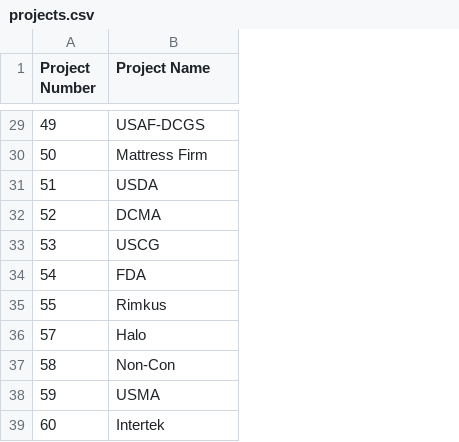
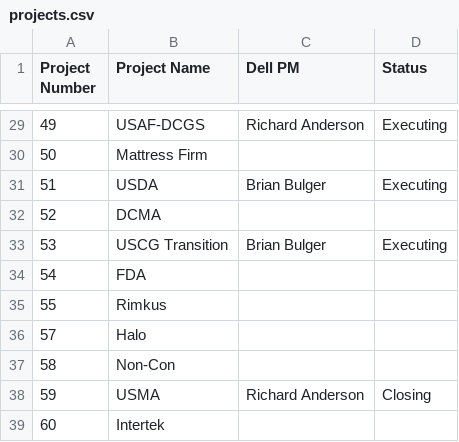
Before and after one commit to DustanBaker/Order-Converter, a CSV file: assets/Templates/projects.csv, drawn as a sheet; only a part is shown, gaps mark what is left out; the diff covers the shown part only; the diff names each change by its address in the sheet, - before the commit and + after, or states it on an @@ line.

Commit message:
Added Dell Federal Weekly Reporting

```diff
--- a/assets/Templates/projects.csv
+++ b/assets/Templates/projects.csv
+column C (Dell PM), rows 29-38: Richard Anderson |  | Brian Bulger |  | Brian Bulger |  |  |  |  | Richard Anderson
+column D (Status), rows 29-38: Executing |  | Executing |  | Executing |  |  |  |  | Closing
-B33 (Project Name): USCG
+B33 (Project Name): USCG Transition
```
Also changed, not shown: 18 added rows elsewhere in this file, 1 other file.
